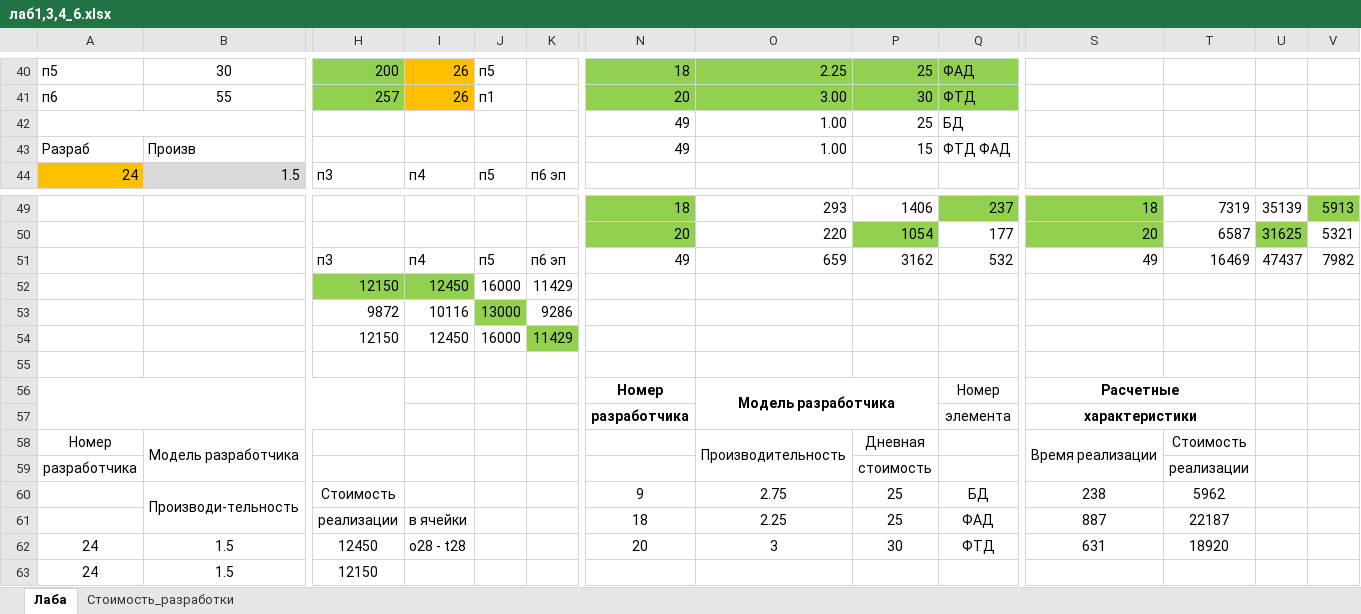
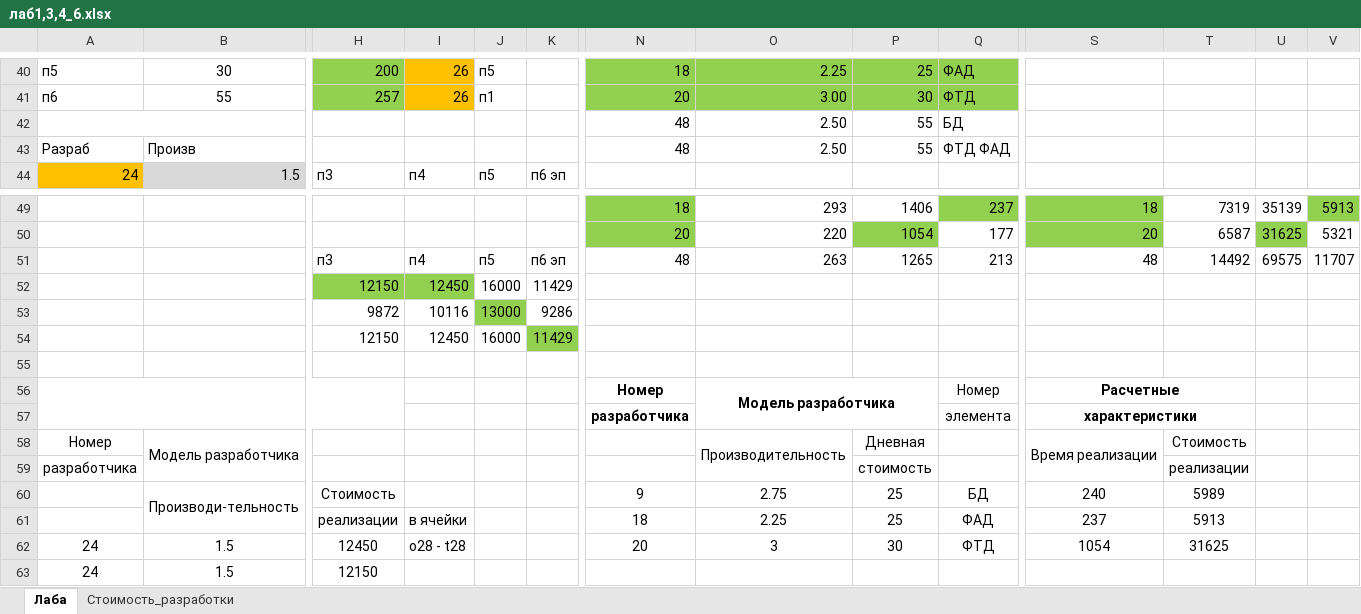
Before and after one commit to meesery/PAS, an Excel workbook: Zaoch/6/лаб1,3,4_6.xlsx, sheet Лаба, drawn as a sheet; only a part is shown, gaps mark what is left out; values as stored, in another font and other column widths than the file's, no borders; removed rows and columns are numbered as before the commit, all else as after; rows hold the shown columns only; the diff names each change by its address in the sheet, - before the commit and + after, or states it on an @@ line.

```diff
--- a/Zaoch/6/лаб1,3,4_6.xlsx (sheet Лаба)
+++ b/Zaoch/6/лаб1,3,4_6.xlsx (sheet Лаба)
-row 42:  |  |  |  |  |  | 49 | 1.00 | 25 | БД
+row 42:  |  |  |  |  |  | 48 | 2.50 | 55 | БД
-N43: 49
+N43: 48
-O43: 1.00
+O43: 2.50
-P43: 15
+P43: 55
-row 51:  |  | п3 | п4 | п5 | п6 эп | 49 | 659 | 3162 | 532 | 49 | 16469 | 47437 | 7982
+row 51:  |  | п3 | п4 | п5 | п6 эп | 48 | 263 | 1265 | 213 | 48 | 14492 | 69575 | 11707
-S60: 238
+S60: 240
-T60: 5962
+T60: 5989
-S61: 887
+S61: 237
-T61: 22187
+T61: 5913
-S62: 631
+S62: 1054
-T62: 18920
+T62: 31625
```
Also changed, not shown: 2 other files.
